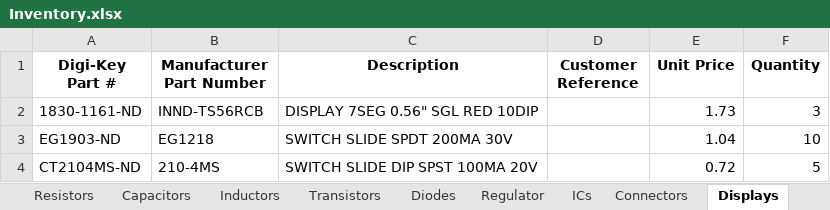
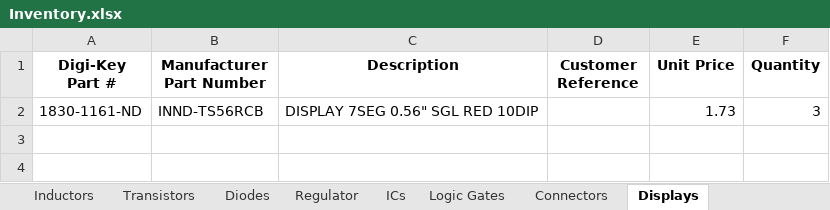
Before and after one commit to Thomas1B/Electronics-Inventory-Program, an Excel workbook: Saved_Lists/Inventory.xlsx, sheet Displays, drawn as a sheet; values as stored, in another font and other column widths than the file's, no borders; the diff names each change by its address in the sheet, - before the commit and + after, or states it on an @@ line.

```diff
--- a/Saved_Lists/Inventory.xlsx (sheet Displays)
+++ b/Saved_Lists/Inventory.xlsx (sheet Displays)
+sheet tab: Logic Gates
-row 3: EG1903-ND | EG1218 | SWITCH SLIDE SPDT 200MA 30V |  | 1.04 | 10
-row 4: CT2104MS-ND | 210-4MS | SWITCH SLIDE DIP SPST 100MA 20V |  | 0.72 | 5
```
Also changed, not shown: sheet AC Transformer, sheet ICs, sheet Other, sheet Regulator, sheet Connectors, sheet Buttons, Switches, 7 more sheets, other sheet tabs, 1 other file.
